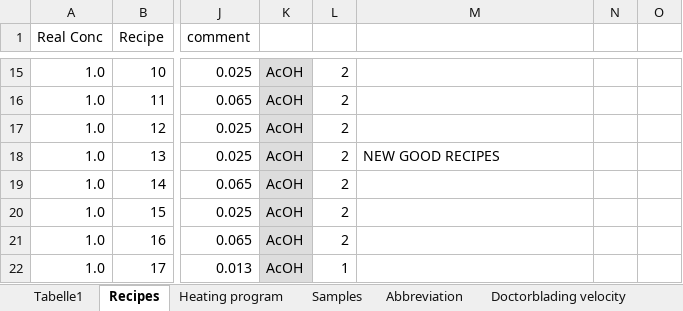
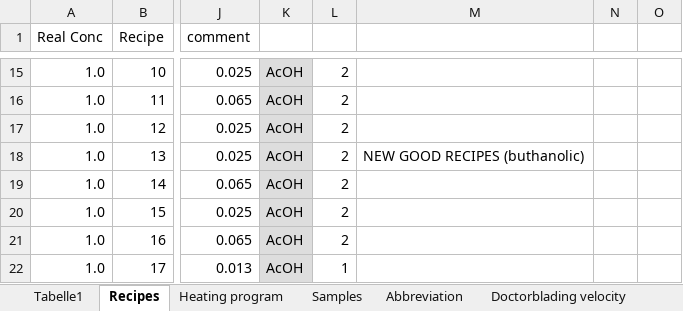
Before and after one commit to jowodo/Int, an Excel workbook: experimental.xlsx, sheet Recipes, drawn as a sheet; only a part is shown, gaps mark what is left out; values as stored, in another font and other column widths than the file's, no borders; the diff names each change by its address in the sheet, - before the commit and + after, or states it on an @@ line.

```diff
--- a/experimental.xlsx (sheet Recipes)
+++ b/experimental.xlsx (sheet Recipes)
-M18: NEW GOOD RECIPES
+M18: NEW GOOD RECIPES (buthanolic)
```
Also changed, not shown: 8 other files.
